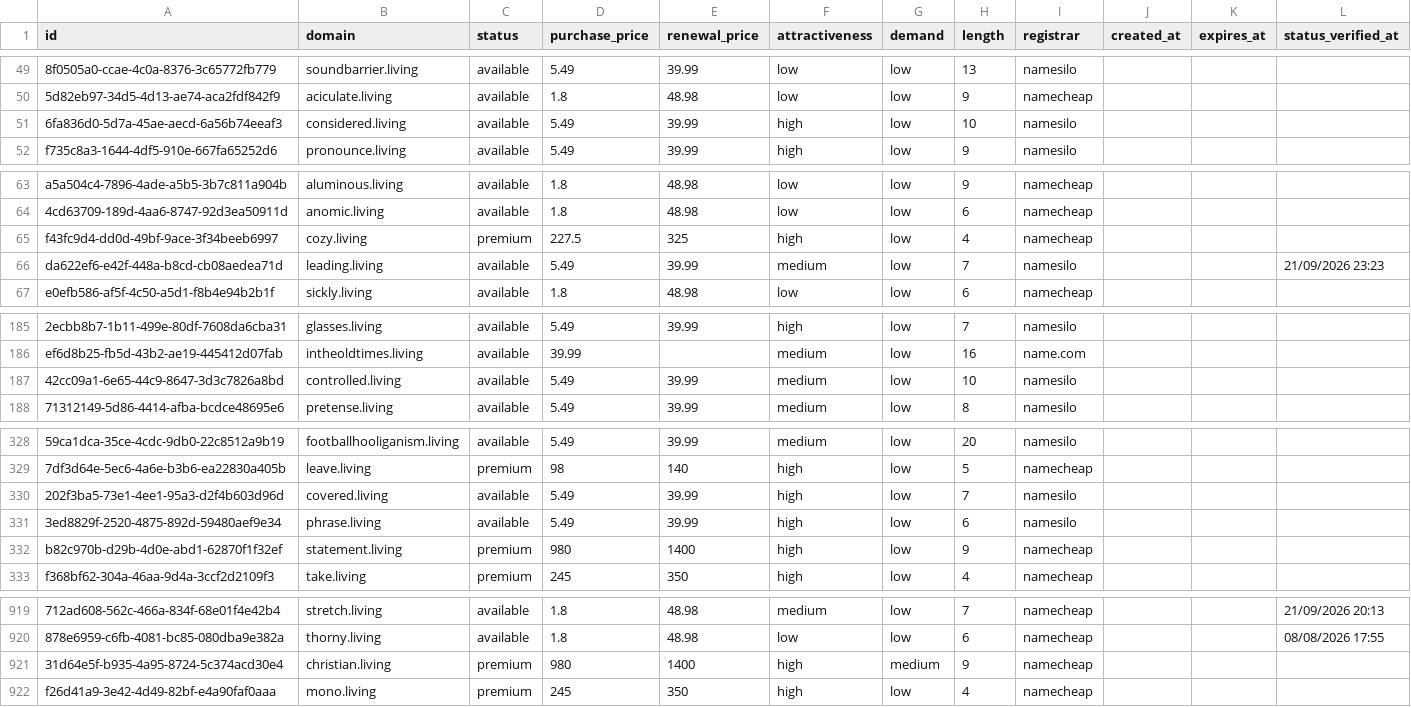
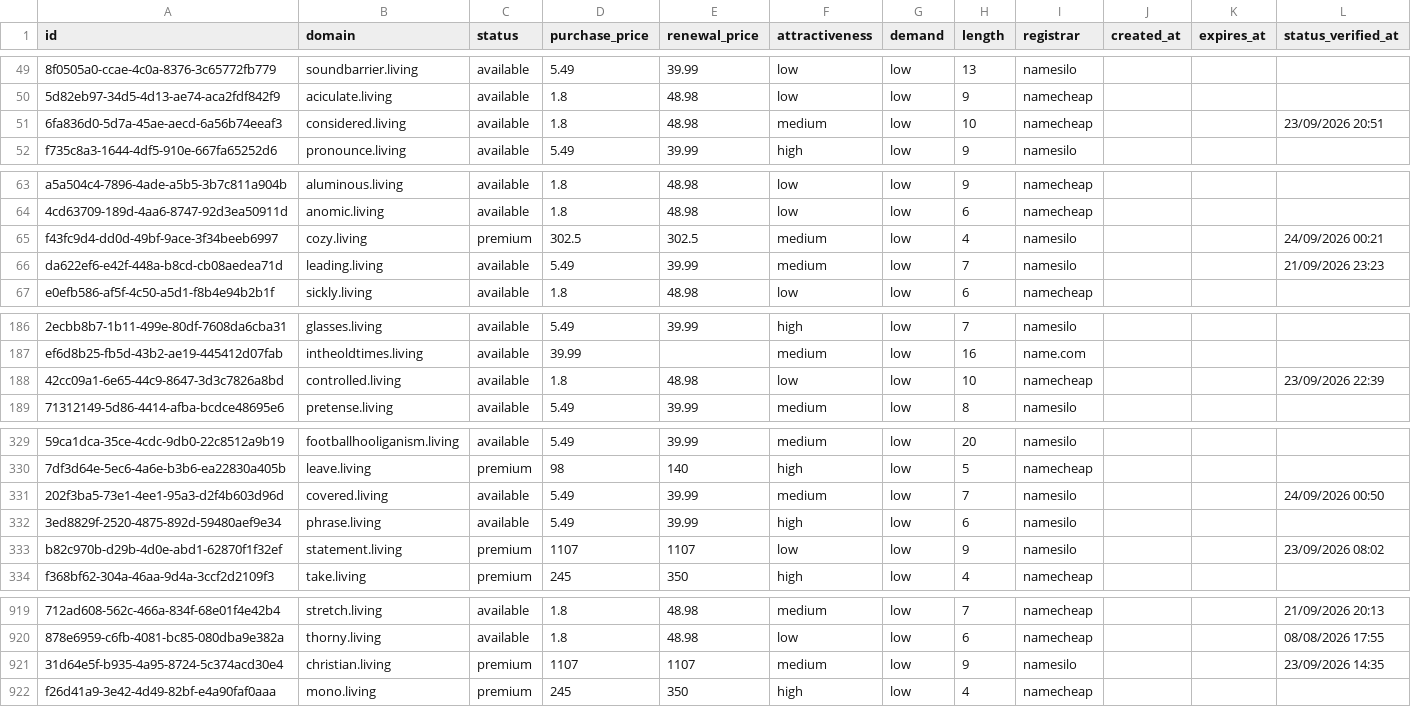
Before and after one commit to UniqueDomains/living-oneword-domains, a CSV file: living.csv, drawn as a sheet; only a part is shown, gaps mark what is left out; addresses are those after the commit; the diff covers the shown part only; the diff names each change by its address in the sheet, - before the commit and + after, or states it on an @@ line.

```diff
--- a/living.csv
+++ b/living.csv
-D51 (purchase_price): 5.49
+D51 (purchase_price): 1.8
-E51 (renewal_price): 39.99
+E51 (renewal_price): 48.98
-F51 (attractiveness): high
+F51 (attractiveness): medium
-I51 (registrar): namesilo
+I51 (registrar): namecheap
-L51 (status_verified_at): (empty)
+L51 (status_verified_at): 23/09/2026 20:51
-D65 (purchase_price): 227.5
+D65 (purchase_price): 302.5
-E65 (renewal_price): 325
+E65 (renewal_price): 302.5
-F65 (attractiveness): high
+F65 (attractiveness): medium
-I65 (registrar): namecheap
+I65 (registrar): namesilo
-L65 (status_verified_at): (empty)
+L65 (status_verified_at): 24/09/2026 00:21
-D188 (purchase_price): 5.49
+D188 (purchase_price): 1.8
-E188 (renewal_price): 39.99
+E188 (renewal_price): 48.98
-F188 (attractiveness): medium
+F188 (attractiveness): low
-I188 (registrar): namesilo
+I188 (registrar): namecheap
-L188 (status_verified_at): (empty)
+L188 (status_verified_at): 23/09/2026 22:39
-F331 (attractiveness): high
+F331 (attractiveness): medium
-L331 (status_verified_at): (empty)
+L331 (status_verified_at): 24/09/2026 00:50
-D333 (purchase_price): 980
+D333 (purchase_price): 1107
-E333 (renewal_price): 1400
+E333 (renewal_price): 1107
-F333 (attractiveness): high
+F333 (attractiveness): low
-I333 (registrar): namecheap
+I333 (registrar): namesilo
-L333 (status_verified_at): (empty)
+L333 (status_verified_at): 23/09/2026 08:02
-D921 (purchase_price): 980
+D921 (purchase_price): 1107
-E921 (renewal_price): 1400
+E921 (renewal_price): 1107
-F921 (attractiveness): high
+F921 (attractiveness): medium
-G921 (demand): medium
+G921 (demand): low
-I921 (registrar): namecheap
+I921 (registrar): namesilo
-L921 (status_verified_at): (empty)
+L921 (status_verified_at): 23/09/2026 14:35
```
Also changed, not shown: 2 added rows, 2 removed rows and 74 edited cells elsewhere in this file, 4 other files.
